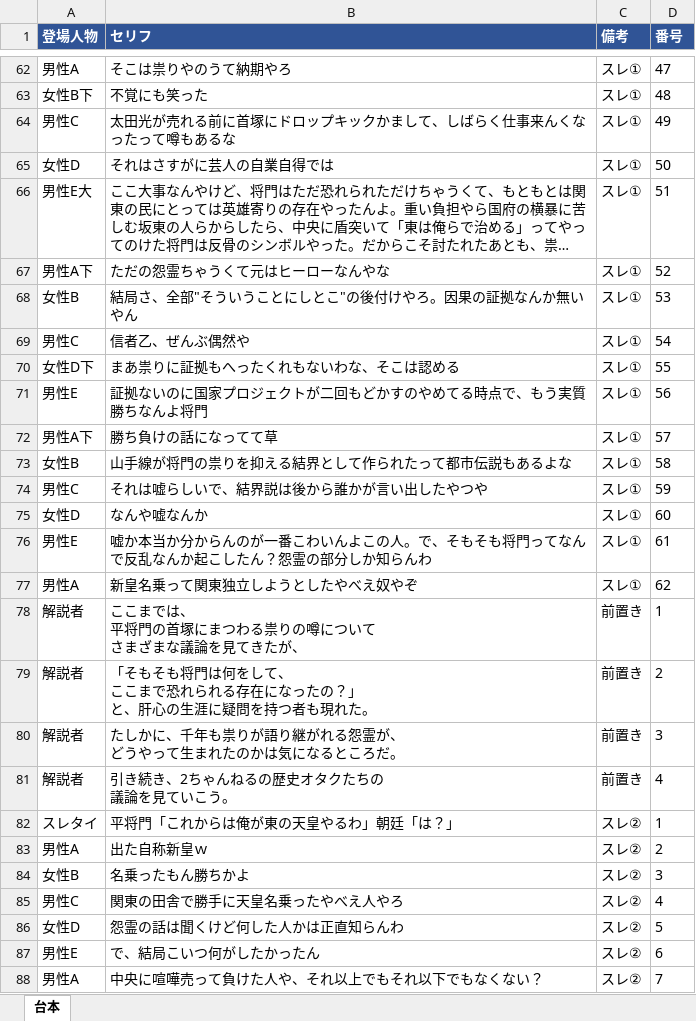
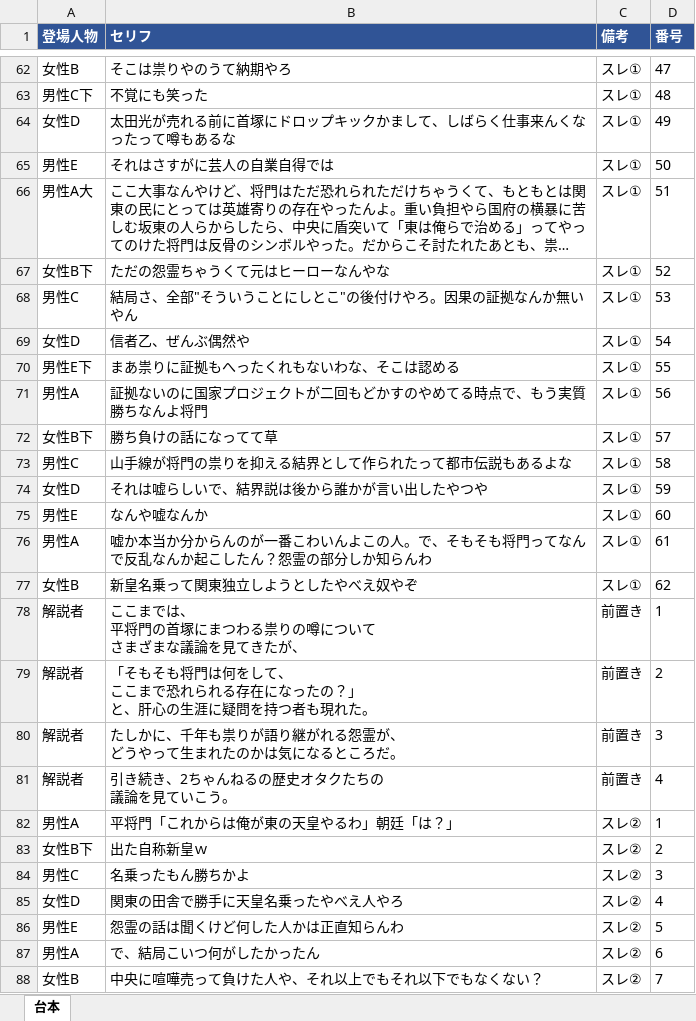
Before and after one commit to corocorobusiness-oss/2nd-brain, an Excel workbook: 01_プロジェクト/YouTube/創作スレ下書き/2026-06-17_平将門の祟り_台本.xlsx, sheet 台本, drawn as a sheet; only a part is shown, gaps mark what is left out; long unchanged cells end in …; values as stored, in another font and other column widths than the file's, no borders; the diff covers the shown part only; the diff names each change by its address in the sheet, - before the commit and + after, or states it on an @@ line.

```diff
--- a/01_プロジェクト/YouTube/創作スレ下書き/2026-06-17_平将門の祟り_台本.xlsx (sheet 台本)
+++ b/01_プロジェクト/YouTube/創作スレ下書き/2026-06-17_平将門の祟り_台本.xlsx (sheet 台本)
-A62 (登場人物): 男性A
+A62 (登場人物): 女性B
-A63 (登場人物): 女性B下
+A63 (登場人物): 男性C下
-A64 (登場人物): 男性C
+A64 (登場人物): 女性D
-A65 (登場人物): 女性D
+A65 (登場人物): 男性E
-A66 (登場人物): 男性E大
+A66 (登場人物): 男性A大
-A67 (登場人物): 男性A下
+A67 (登場人物): 女性B下
-A68 (登場人物): 女性B
+A68 (登場人物): 男性C
-A69 (登場人物): 男性C
+A69 (登場人物): 女性D
-A70 (登場人物): 女性D下
+A70 (登場人物): 男性E下
-A71 (登場人物): 男性E
+A71 (登場人物): 男性A
-A72 (登場人物): 男性A下
+A72 (登場人物): 女性B下
-A73 (登場人物): 女性B
+A73 (登場人物): 男性C
-A74 (登場人物): 男性C
+A74 (登場人物): 女性D
-A75 (登場人物): 女性D
+A75 (登場人物): 男性E
-A76 (登場人物): 男性E
+A76 (登場人物): 男性A
-A77 (登場人物): 男性A
+A77 (登場人物): 女性B
-A82 (登場人物): スレタイ
+A82 (登場人物): 男性A
-A83 (登場人物): 男性A
+A83 (登場人物): 女性B下
-A84 (登場人物): 女性B
+A84 (登場人物): 男性C
-A85 (登場人物): 男性C
+A85 (登場人物): 女性D
-A86 (登場人物): 女性D
+A86 (登場人物): 男性E
-A87 (登場人物): 男性E
+A87 (登場人物): 男性A
-A88 (登場人物): 男性A
+A88 (登場人物): 女性B
```
Also changed, not shown: 99 edited cells elsewhere in this sheet, 3 other files.
